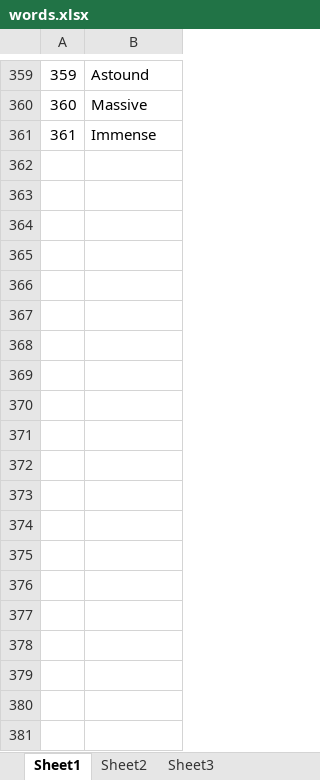
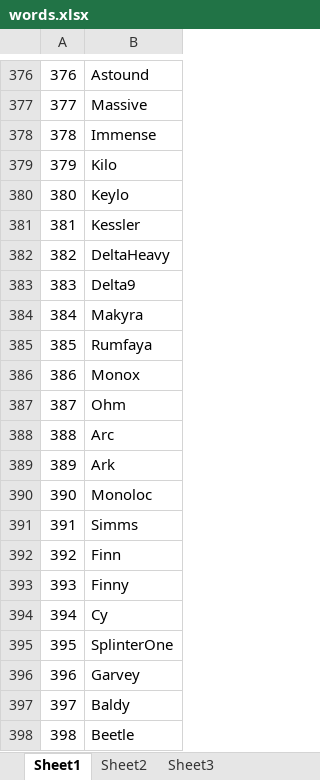
Before and after one commit to OSHI7/Learning1, an Excel workbook: words.xlsx, sheet Sheet1, drawn as a sheet; only a part is shown, gaps mark what is left out; values as stored, in another font and other column widths than the file's, no borders; the diff covers the shown part only; the diff names each change by its address in the sheet, - before the commit and + after, or states it on an @@ line.

```diff
--- a/words.xlsx (sheet Sheet1)
+++ b/words.xlsx (sheet Sheet1)
@@ column A renumbered between rows 4 and 378 @@
+row 379: 379 | Kilo
+row 380: 380 | Keylo
+row 381: 381 | Kessler
+row 382: 382 | DeltaHeavy
+row 383: 383 | Delta9
+row 384: 384 | Makyra
+row 385: 385 | Rumfaya
+row 386: 386 | Monox
+row 387: 387 | Ohm
+row 388: 388 | Arc
+row 389: 389 | Ark
+row 390: 390 | Monoloc
+row 391: 391 | Simms
+row 392: 392 | Finn
+row 393: 393 | Finny
+row 394: 394 | Cy
+row 395: 395 | SplinterOne
+row 396: 396 | Garvey
+row 397: 397 | Baldy
+row 398: 398 | Beetle
```
Also changed, not shown: 36 added rows and 2 edited cells elsewhere in this sheet, 3 other files.
